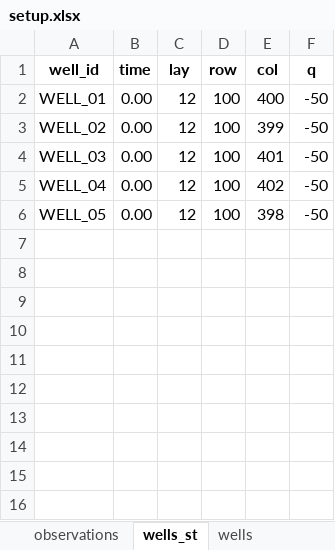
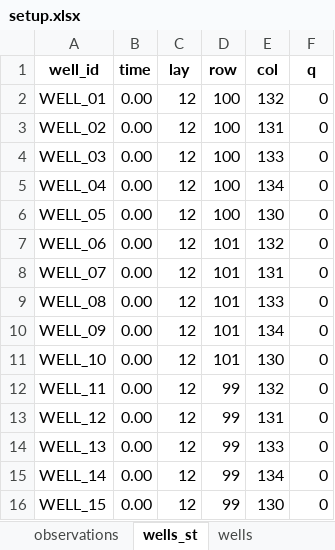
Before and after one commit to femarivera/ConfinedLab, an Excel workbook: setup.xlsx, sheet wells_st, drawn as a sheet; values as stored, in another font and other column widths than the file's, no borders; the diff names each change by its address in the sheet, - before the commit and + after, or states it on an @@ line.

```diff
--- a/setup.xlsx (sheet wells_st)
+++ b/setup.xlsx (sheet wells_st)
-E2 (col): 400
+E2 (col): 132
-F2:F6 (q): -50
+F2:F6 (q): 0
-E3 (col): 399
+E3 (col): 131
-E4 (col): 401
+E4 (col): 133
-E5 (col): 402
+E5 (col): 134
-E6 (col): 398
+E6 (col): 130
+row 7: WELL_06 | 0.00 | 12 | 101 | 132 | 0
+row 8: WELL_07 | 0.00 | 12 | 101 | 131 | 0
+row 9: WELL_08 | 0.00 | 12 | 101 | 133 | 0
+row 10: WELL_09 | 0.00 | 12 | 101 | 134 | 0
+row 11: WELL_10 | 0.00 | 12 | 101 | 130 | 0
+row 12: WELL_11 | 0.00 | 12 | 99 | 132 | 0
+row 13: WELL_12 | 0.00 | 12 | 99 | 131 | 0
+row 14: WELL_13 | 0.00 | 12 | 99 | 133 | 0
+row 15: WELL_14 | 0.00 | 12 | 99 | 134 | 0
+row 16: WELL_15 | 0.00 | 12 | 99 | 130 | 0
```
Also changed, not shown: sheet observations, sheet wells, sheet parameter_analysis, sheet q_values_init, sheet parameters, sheet geometry, 1 more sheet, templates/3D/sust yield server/setup.xlsx, 16 other files.
